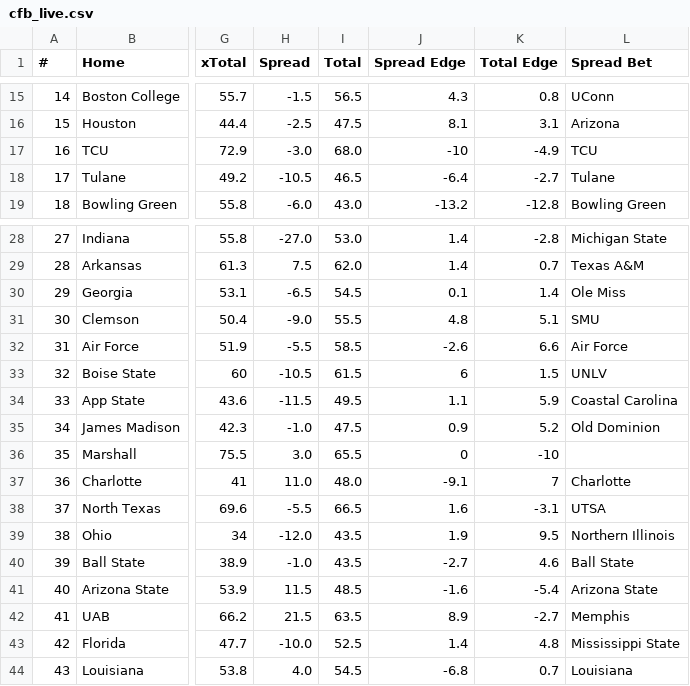
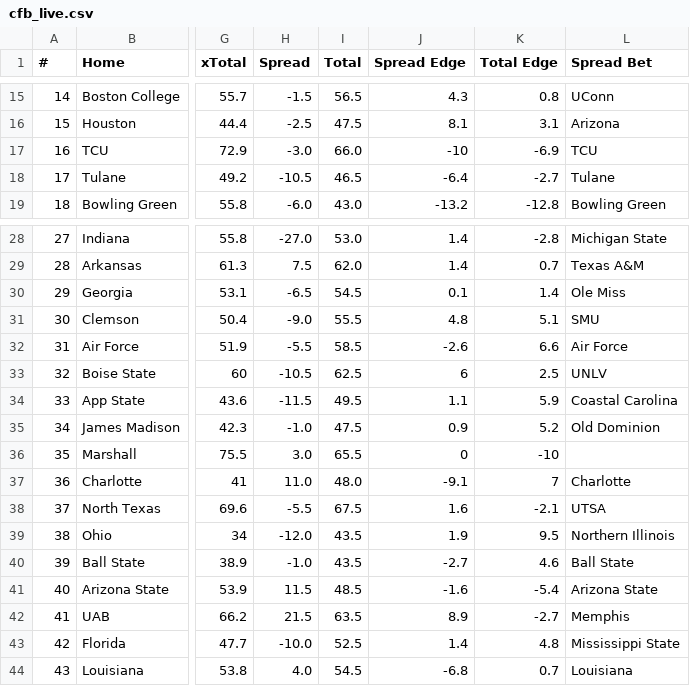
Before and after one commit to UtterLocks/1, a CSV file: data/cfb_live.csv, drawn as a sheet; only a part is shown, gaps mark what is left out; the diff names each change by its address in the sheet, - before the commit and + after, or states it on an @@ line.

```diff
--- a/data/cfb_live.csv
+++ b/data/cfb_live.csv
-I17 (Total): 68.0
+I17 (Total): 66.0
-K17 (Total Edge): -4.9
+K17 (Total Edge): -6.9
-I33 (Total): 61.5
+I33 (Total): 62.5
-K33 (Total Edge): 1.5
+K33 (Total Edge): 2.5
-I38 (Total): 66.5
+I38 (Total): 67.5
-K38 (Total Edge): -3.1
+K38 (Total Edge): -2.1
```
